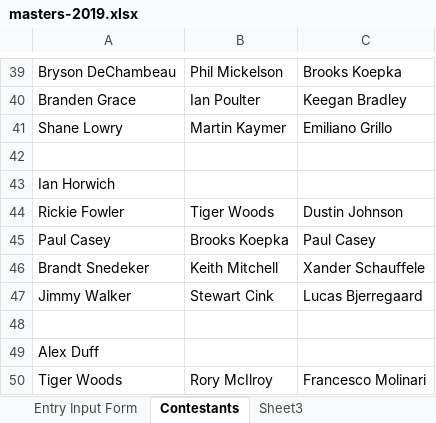
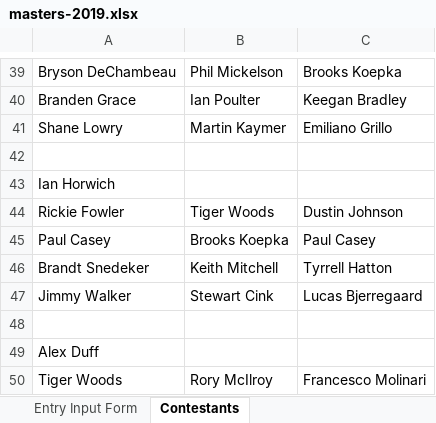
Before and after one commit to mweimer/golf-pool, an Excel workbook: scripts/masters-2019.xlsx, sheet Contestants, drawn as a sheet; only a part is shown, gaps mark what is left out; values as stored, in another font and other column widths than the file's, no borders; the diff covers the shown part only; the diff names each change by its address in the sheet, - before the commit and + after, or states it on an @@ line.

```diff
--- a/scripts/masters-2019.xlsx (sheet Contestants)
+++ b/scripts/masters-2019.xlsx (sheet Contestants)
-sheet tab: Sheet3
-C46: Xander Schauffele
+C46: Tyrrell Hatton
```
Also changed, not shown: 21 added rows, 2 removed rows and 2 edited cells elsewhere in this sheet, sheet Player Tiers & Instructions, 6 other files.
